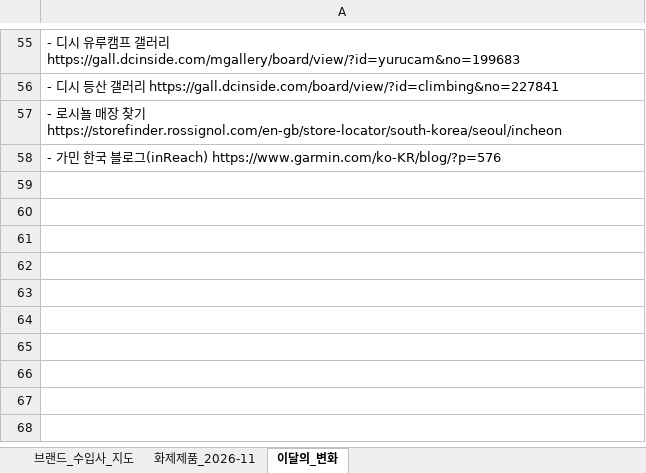
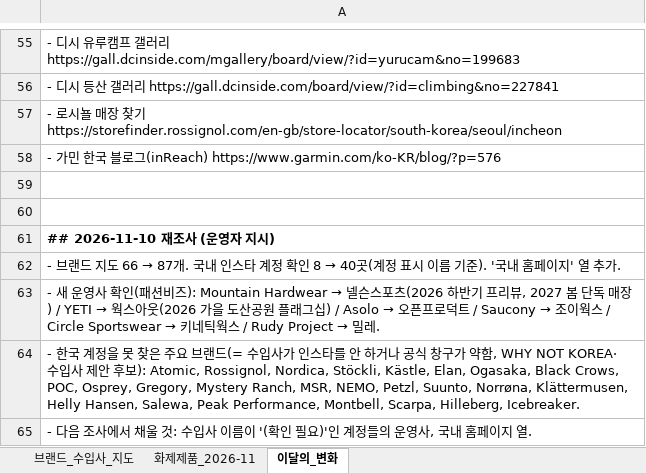
Before and after one commit to wonjoolee/sankit-media, an Excel workbook: research/SANKIT_브랜드_수입사_지도.xlsx, sheet 이달의_변화, drawn as a sheet; only a part is shown, gaps mark what is left out; values as stored, in another font and other column widths than the file's, no borders; the diff names each change by its address in the sheet, - before the commit and + after, or states it on an @@ line.

```diff
--- a/research/SANKIT_브랜드_수입사_지도.xlsx (sheet 이달의_변화)
+++ b/research/SANKIT_브랜드_수입사_지도.xlsx (sheet 이달의_변화)
+row 59: (empty)
+row 60: (empty)
+row 61: ## 2026-11-10 재조사 (운영자 지시)
+row 62: - 브랜드 지도 66 → 87개. 국내 인스타 계정 확인 8 → 40곳(계정 표시 이름 기준). '국내 홈페이지' 열 추가.
+row 63: - 새 운영사 확인(패션비즈): Mountain Hardwear → 넬슨스포츠(2026 하반기 프리뷰, 2027 봄 단독 매장) / YETI → 웍스아웃(2026 가을 도산공원 플래그십) / Asolo → 오픈프로덕트 / Saucony → 조이웍스 / Circle Sportswear → 키네틱웍스 / Rudy Project → 밀레.
+row 64: - 한국 계정을 못 찾은 주요 브랜드(= 수입사가 인스타를 안 하거나 공식 창구가 약함, WHY NOT KOREA·수입사 제안 후보): Atomic, Rossignol, Nordica, Stöckli, Kästle, Elan, Ogasaka, Black Crows, POC, Osprey, Gregory, Mystery Ranch, MSR, NEMO, Petzl, Suunto, Norrøna, Klättermusen, Helly Hansen, Salewa, Peak Performance, Montbell, Scarpa, Hilleberg, Icebreaker.
+row 65: - 다음 조사에서 채울 것: 수입사 이름이 '(확인 필요)'인 계정들의 운영사, 국내 홈페이지 열.
```
Also changed, not shown: sheet 브랜드_수입사_지도, 6 other files.
